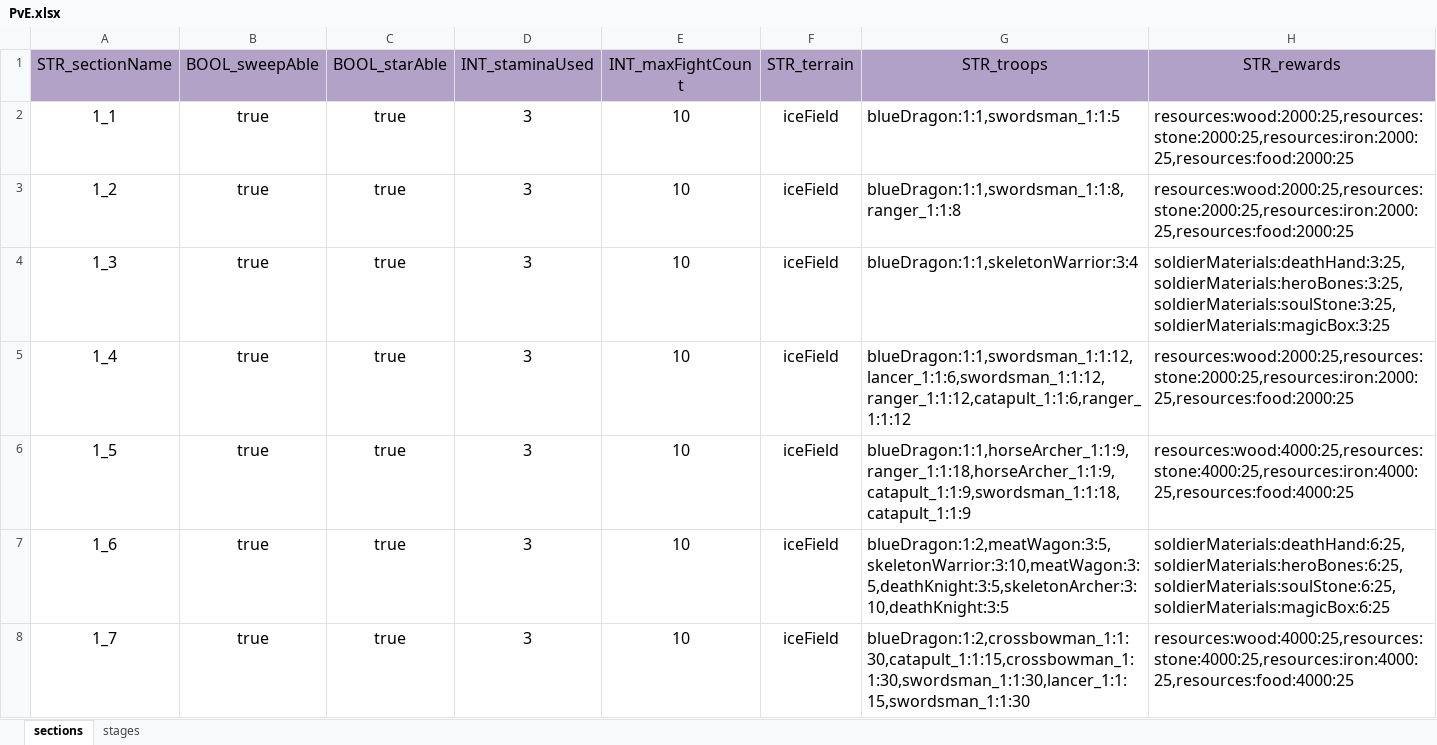
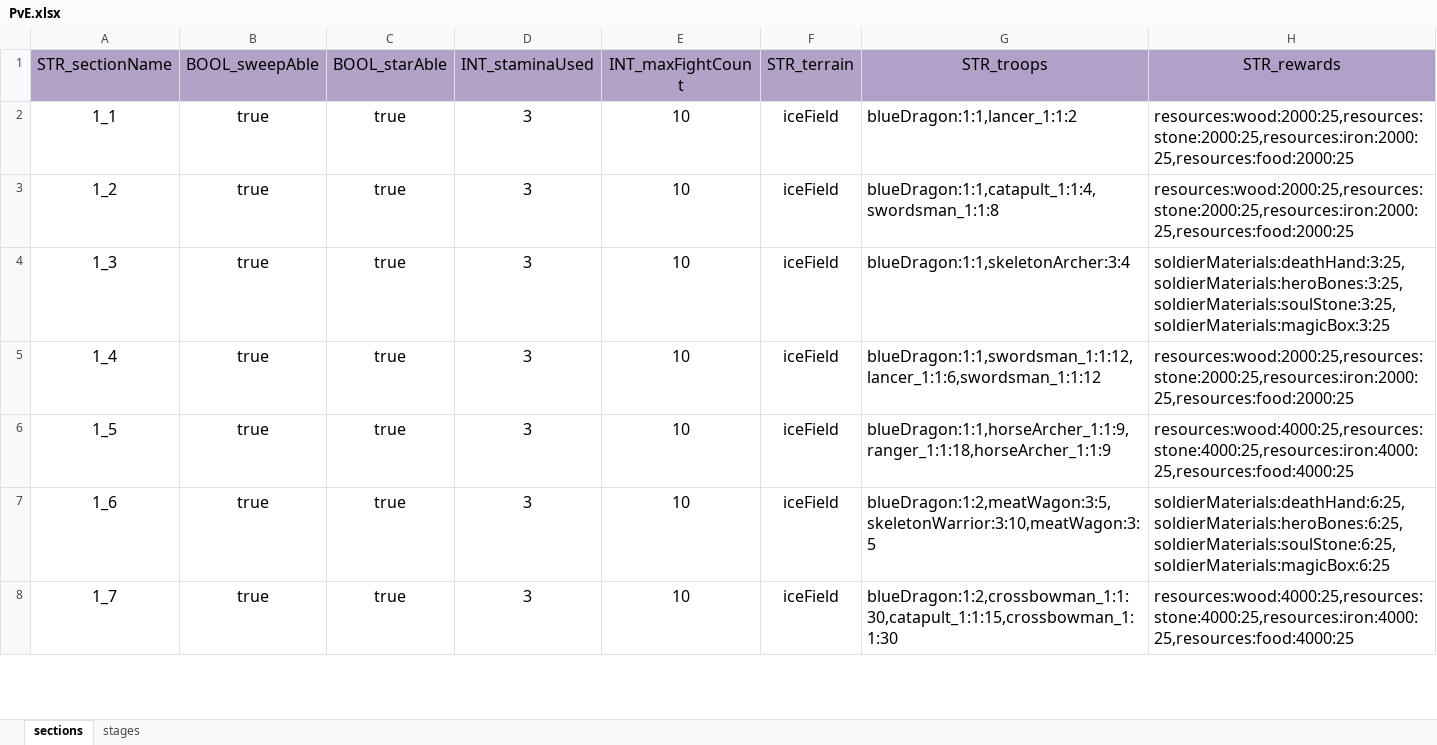
Before and after one commit to ModunZhang/kod_docs, an Excel workbook: datas/shared/PvE.xlsx, sheet sections, drawn as a sheet; only a part is shown; values as stored, in another font and other column widths than the file's, no borders; the diff covers the shown part only; the diff names each change by its address in the sheet, - before the commit and + after, or states it on an @@ line.

```diff
--- a/datas/shared/PvE.xlsx (sheet sections)
+++ b/datas/shared/PvE.xlsx (sheet sections)
-G2 (STR_troops): blueDragon:1:1,swordsman_1:1:5
+G2 (STR_troops): blueDragon:1:1,lancer_1:1:2
-G3 (STR_troops): blueDragon:1:1,swordsman_1:1:8,ranger_1:1:8
+G3 (STR_troops): blueDragon:1:1,catapult_1:1:4,swordsman_1:1:8
-G4 (STR_troops): blueDragon:1:1,skeletonWarrior:3:4
+G4 (STR_troops): blueDragon:1:1,skeletonArcher:3:4
-G5 (STR_troops): blueDragon:1:1,swordsman_1:1:12,lancer_1:1:6,swordsman_1:1:12,ranger_1:1:12,catapult_1:1:6,ranger_1:1:12
+G5 (STR_troops): blueDragon:1:1,swordsman_1:1:12,lancer_1:1:6,swordsman_1:1:12
-G6 (STR_troops): blueDragon:1:1,horseArcher_1:1:9,ranger_1:1:18,horseArcher_1:1:9,catapult_1:1:9,swordsman_1:1:18,catapult_1:1:9
+G6 (STR_troops): blueDragon:1:1,horseArcher_1:1:9,ranger_1:1:18,horseArcher_1:1:9
-G7 (STR_troops): blueDragon:1:2,meatWagon:3:5,skeletonWarrior:3:10,meatWagon:3:5,deathKnight:3:5,skeletonArcher:3:10,deathKnight:3:5
+G7 (STR_troops): blueDragon:1:2,meatWagon:3:5,skeletonWarrior:3:10,meatWagon:3:5
-G8 (STR_troops): blueDragon:1:2,crossbowman_1:1:30,catapult_1:1:15,crossbowman_1:1:30,swordsman_1:1:30,lancer_1:1:15,swordsman_1:1:30
+G8 (STR_troops): blueDragon:1:2,crossbowman_1:1:30,catapult_1:1:15,crossbowman_1:1:30
```
Also changed, not shown: 497 edited cells and cell formats elsewhere in this sheet, datas/shared/Activities.xlsx, datas/shared/AllianceInitData.xlsx, 4 other files.
